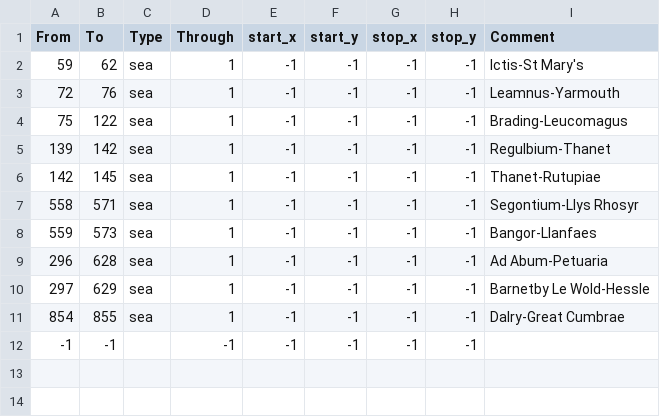
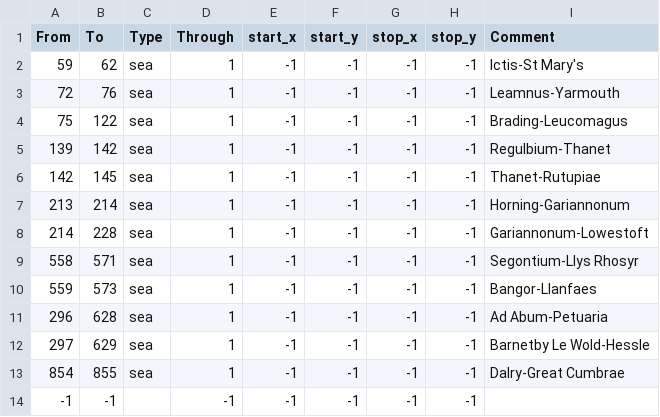
Before and after one commit to DC123456789/Britannia-The-Winter-King-CK3, a CSV file: Britannia/map_data/adjacencies.csv, drawn as a sheet; the diff names each change by its address in the sheet, - before the commit and + after, or states it on an @@ line.

```diff
--- a/Britannia/map_data/adjacencies.csv
+++ b/Britannia/map_data/adjacencies.csv
+row 7: 213 | 214 | sea | 1 | -1 | -1 | -1 | -1 | Horning-Gariannonum
+row 8: 214 | 228 | sea | 1 | -1 | -1 | -1 | -1 | Gariannonum-Lowestoft
```
Also changed, not shown: Britannia/map_data/definition.csv, 25 other files.
